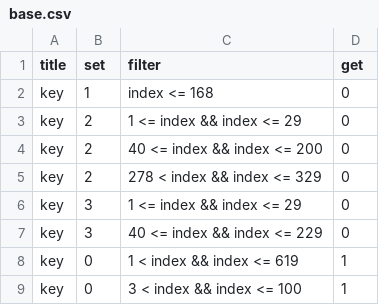
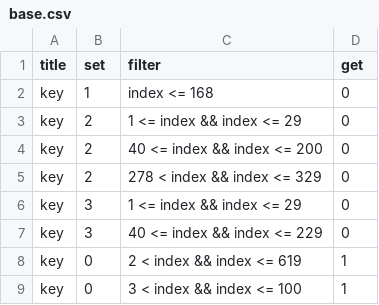
Before and after one commit to VirtualNetworks/ex-eq19.github.io, a CSV file: docs/assets/primes/numberGenerator/python/prime_lists/_data/base.csv, drawn as a sheet.

Commit message:
Update base.csv

```diff
--- a/docs/assets/primes/numberGenerator/python/prime_lists/_data/base.csv
+++ b/docs/assets/primes/numberGenerator/python/prime_lists/_data/base.csv
@@ -7,3 +7,3 @@ key,3,"1 <= index && index <= 29",0
 key,3,"40 <= index && index <= 229",0
-key,0,"1 < index && index <= 619",1
+key,0,"2 < index && index <= 619",1
 key,0,"3 < index && index <= 100",1
```
